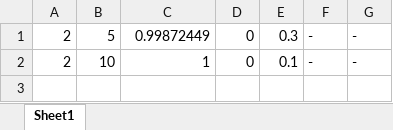
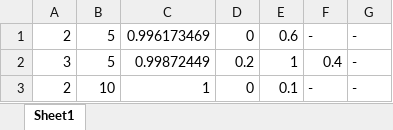
Before and after one commit to PabloC-c/Tesis, an Excel workbook: data_sigmoid_no_exact_verif_bounds_tightness_1como7_tolper1.xlsx, sheet Sheet1, drawn as a sheet; values as stored, in another font and other column widths than the file's, no borders; the diff names each change by its address in the sheet, - before the commit and + after, or states it on an @@ line.

```diff
--- a/data_sigmoid_no_exact_verif_bounds_tightness_1como7_tolper1.xlsx (sheet Sheet1)
+++ b/data_sigmoid_no_exact_verif_bounds_tightness_1como7_tolper1.xlsx (sheet Sheet1)
-C1: 0.99872449
+C1: 0.996173469
-E1: 0.3
+E1: 0.6
+row 2: 3 | 5 | 0.99872449 | 0.2 | 1 | 0.4 | -
```
Also changed, not shown: data_sigmoid_exact_verif_bounds_tightness_1como2_tolper1.xlsx, data_sigmoid_exact_verif_bounds_tightness_1como2_tolper5.xlsx, 13 other files.
